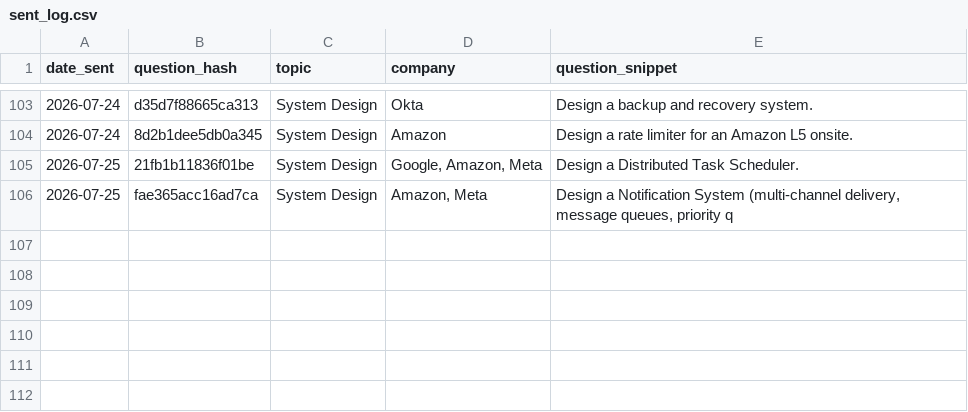
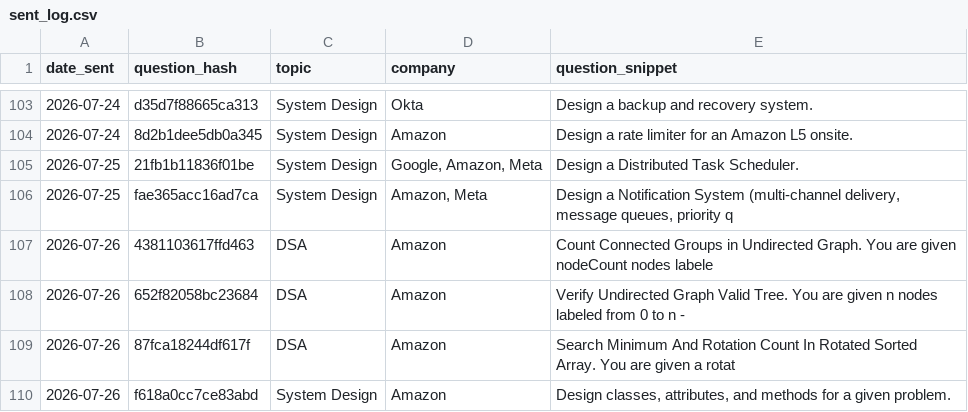
Before and after one commit to ayush95123/daily-iq, a CSV file: sent_log.csv, drawn as a sheet; only a part is shown, gaps mark what is left out; the diff names each change by its address in the sheet, - before the commit and + after, or states it on an @@ line.

```diff
--- a/sent_log.csv
+++ b/sent_log.csv
+row 107: 2026-07-26 | 4381103617ffd463 | DSA | Amazon | Count Connected Groups in Undirected Graph. You are given nodeCount nodes labele
+row 108: 2026-07-26 | 652f82058bc23684 | DSA | Amazon | Verify Undirected Graph Valid Tree. You are given n nodes labeled from 0 to n -
+row 109: 2026-07-26 | 87fca18244df617f | DSA | Amazon | Search Minimum And Rotation Count In Rotated Sorted Array. You are given a rotat
+row 110: 2026-07-26 | f618a0cc7ce83abd | System Design | Amazon | Design classes, attributes, and methods for a given problem.
```
